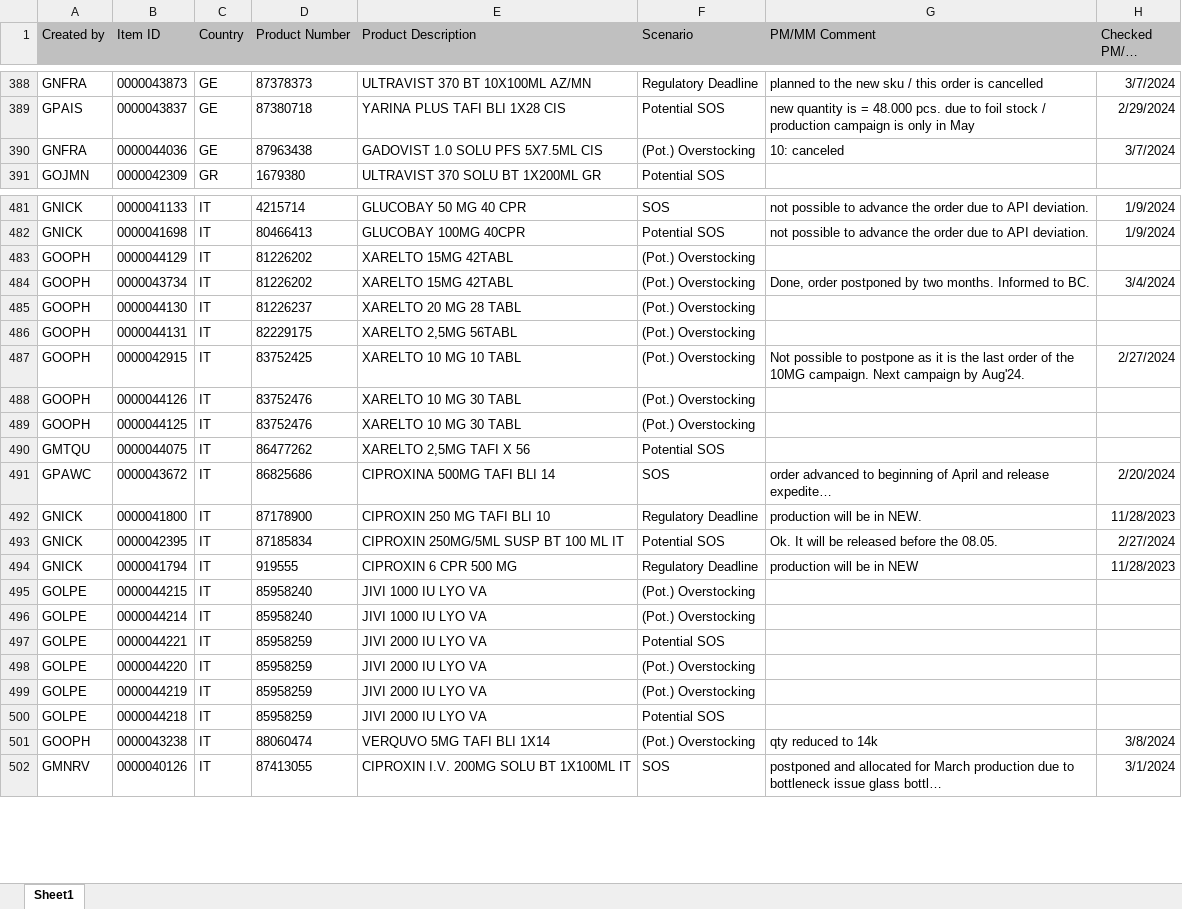
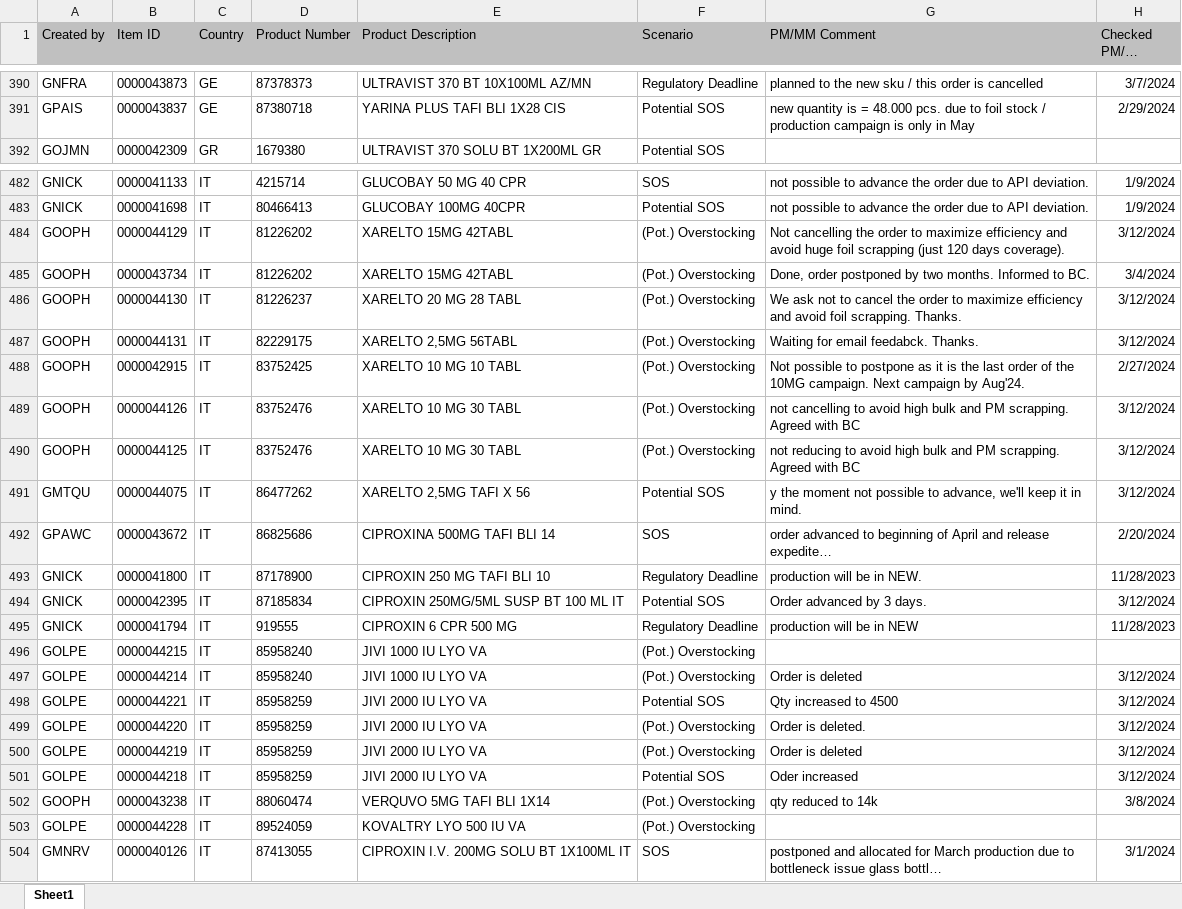
Before and after one commit to janphoenix/rct2, an Excel workbook: EXPORT.XLSX, sheet Sheet1, drawn as a sheet; only a part is shown, gaps mark what is left out; long unchanged cells end in …; values as stored, in another font and other column widths than the file's, no borders; removed rows and columns are numbered as before the commit, all else as after; the diff covers the shown part only; the diff names each change by its address in the sheet, - before the commit and + after, or states it on an @@ line.

Commit message:
rct upload today - john r.

```diff
--- a/EXPORT.XLSX (sheet Sheet1)
+++ b/EXPORT.XLSX (sheet Sheet1)
-row 390: GNFRA | 0000044036 | GE | 87963438 | GADOVIST 1.0 SOLU PFS 5X7.5ML CIS | (Pot.) Overstocking | 10: canceled | 3/7/2024
-G484 (PM/MM Comment): (empty)
+G484 (PM/MM Comment): Not cancelling the order to maximize efficiency and avoid huge foil scrapping (just 120 days coverage).
-H484 (Checked PM/MM Date): (empty)
+H484 (Checked PM/MM Date): 3/12/2024
-G486 (PM/MM Comment): (empty)
+G486 (PM/MM Comment): We ask not to cancel the order to maximize efficiency and avoid foil scrapping. Thanks.
-H486:H487 (Checked PM/MM Date): (empty)
+H486:H487 (Checked PM/MM Date): 3/12/2024
-G487 (PM/MM Comment): (empty)
+G487 (PM/MM Comment): Waiting for email feedabck. Thanks.
-G489 (PM/MM Comment): (empty)
+G489 (PM/MM Comment): not cancelling to avoid high bulk and PM scrapping. Agreed with BC
-H489:H491 (Checked PM/MM Date): (empty)
+H489:H491 (Checked PM/MM Date): 3/12/2024
-G490 (PM/MM Comment): (empty)
+G490 (PM/MM Comment): not reducing to avoid high bulk and PM scrapping. Agreed with BC
-G491 (PM/MM Comment): (empty)
+G491 (PM/MM Comment): y the moment not possible to advance, we'll keep it in mind.
-G494 (PM/MM Comment): Ok. It will be released before the 08.05.
+G494 (PM/MM Comment): Order advanced by 3 days.
-H494 (Checked PM/MM Date): 2/27/2024
+H494 (Checked PM/MM Date): 3/12/2024
-G497 (PM/MM Comment): (empty)
+G497 (PM/MM Comment): Order is deleted
-H497:H501 (Checked PM/MM Date): (empty)
+H497:H501 (Checked PM/MM Date): 3/12/2024
-G498 (PM/MM Comment): (empty)
+G498 (PM/MM Comment): Qty increased to 4500
-G499 (PM/MM Comment): (empty)
+G499 (PM/MM Comment): Order is deleted.
-G500 (PM/MM Comment): (empty)
+G500 (PM/MM Comment): Order is deleted
-G501 (PM/MM Comment): (empty)
+G501 (PM/MM Comment): Oder increased
+row 503: GOLPE | 0000044228 | IT | 89524059 | KOVALTRY LYO 500 IU VA | (Pot.) Overstocking
```
Also changed, not shown: 3 added rows and 70 edited cells elsewhere in this sheet.
